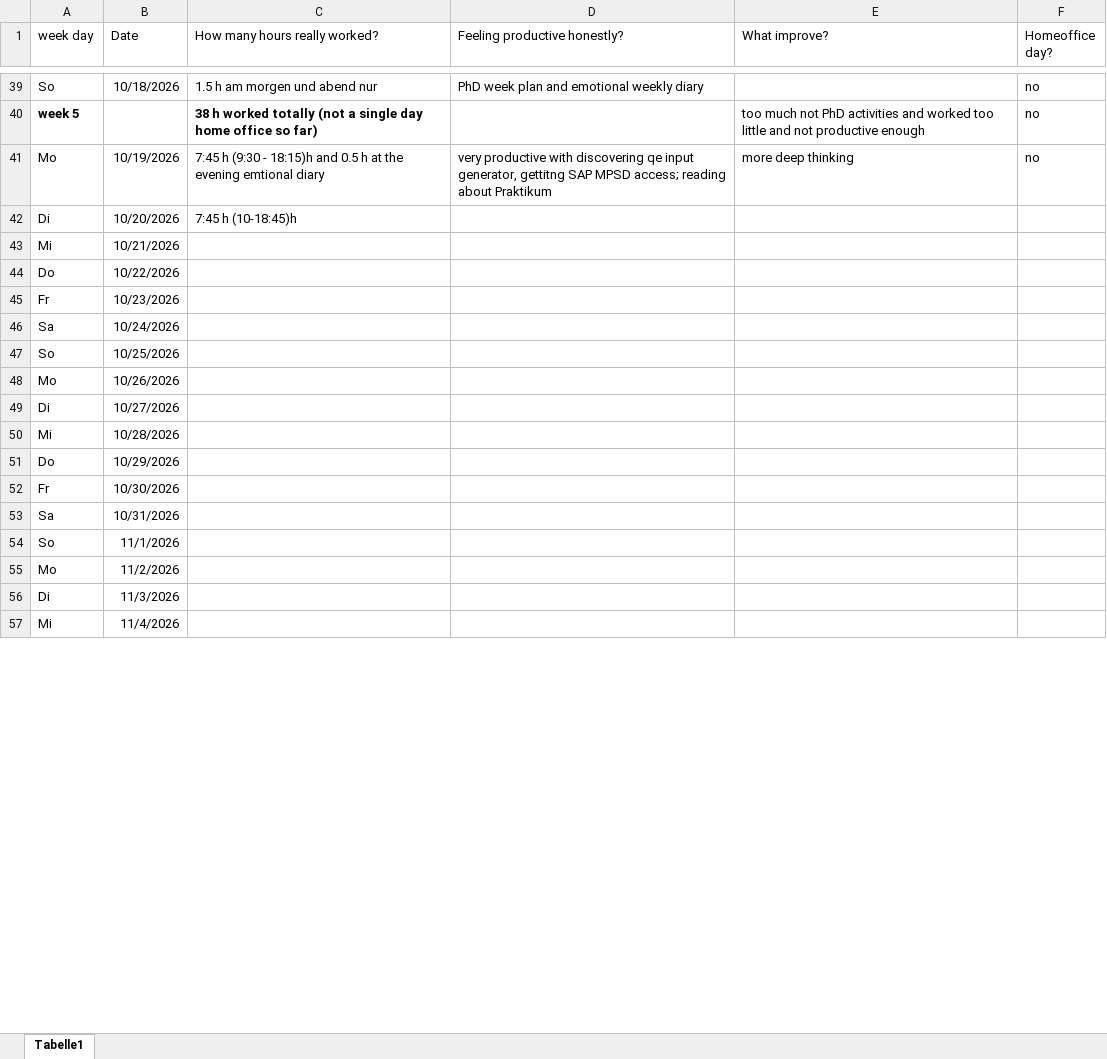
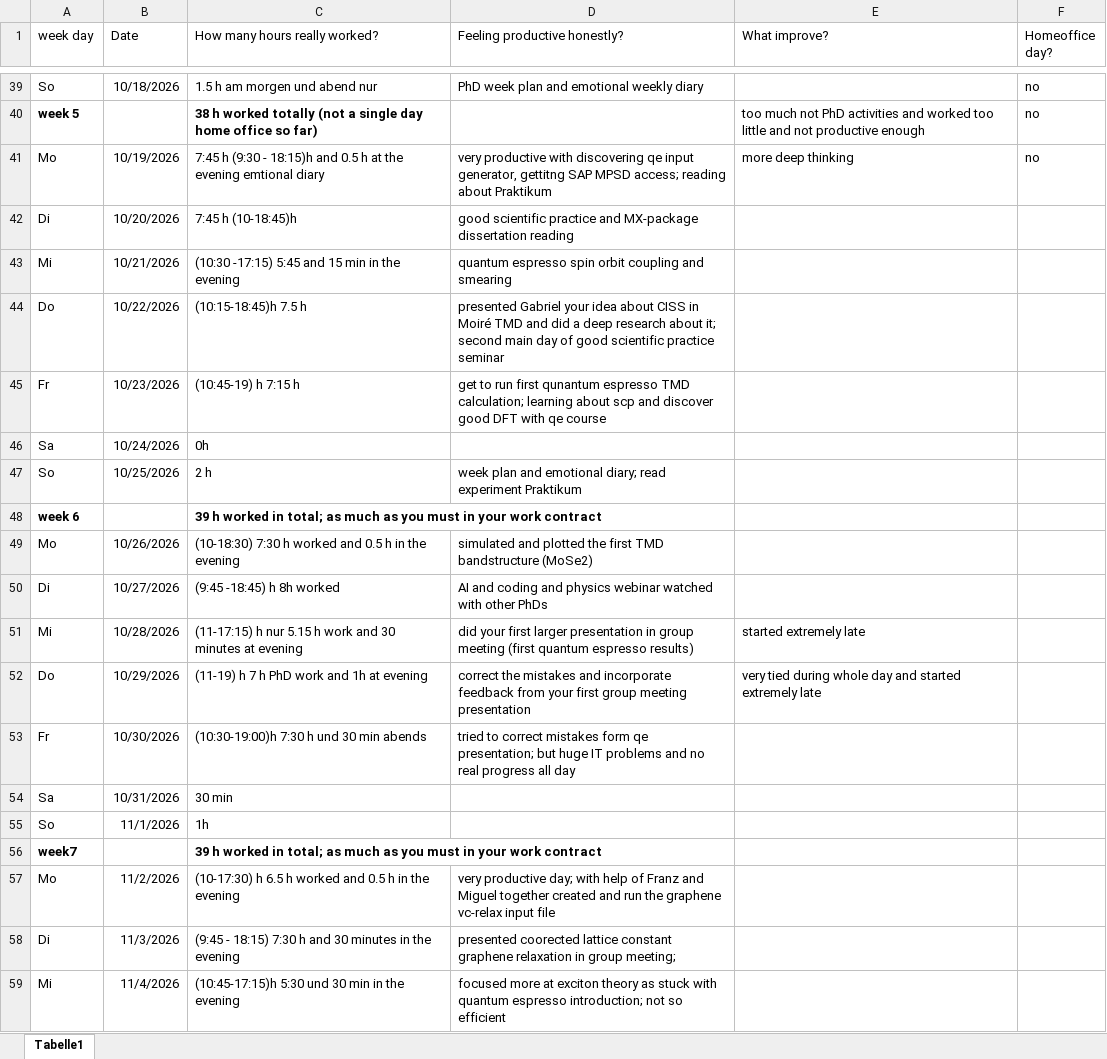
Before and after one commit to pdfhauke/PhD_Mpsd_Bester, an Excel workbook: PhD_working_time_plan.xlsx, sheet Tabelle1, drawn as a sheet; only a part is shown, gaps mark what is left out; values as stored, in another font and other column widths than the file's, no borders; addresses are those after the commit; the diff covers the shown part only; the diff names each change by its address in the sheet, - before the commit and + after, or states it on an @@ line.

Commit message:
version of 19.11.2026 after 10 weeks PhD

```diff
--- a/PhD_working_time_plan.xlsx (sheet Tabelle1)
+++ b/PhD_working_time_plan.xlsx (sheet Tabelle1)
-D42 (Feeling productive honestly?): (empty)
+D42 (Feeling productive honestly?): good scientific practice and MX-package dissertation reading
-C43 (How many hours really worked?): (empty)
+C43 (How many hours really worked?): (10:30 -17:15) 5:45 and 15 min in the evening
-D43 (Feeling productive honestly?): (empty)
+D43 (Feeling productive honestly?): quantum espresso spin orbit coupling and smearing
-C44 (How many hours really worked?): (empty)
+C44 (How many hours really worked?): (10:15-18:45)h 7.5 h
-D44 (Feeling productive honestly?): (empty)
+D44 (Feeling productive honestly?): presented Gabriel your idea about CISS in Moiré TMD and did a deep research about it; second main day of good scientific practice seminar
-C45 (How many hours really worked?): (empty)
+C45 (How many hours really worked?): (10:45-19) h 7:15 h
-D45 (Feeling productive honestly?): (empty)
+D45 (Feeling productive honestly?): get to run first qunantum espresso TMD calculation; learning about scp and discover good DFT with qe course
-C46 (How many hours really worked?): (empty)
+C46 (How many hours really worked?): 0h
-C47 (How many hours really worked?): (empty)
+C47 (How many hours really worked?): 2 h
-D47 (Feeling productive honestly?): (empty)
+D47 (Feeling productive honestly?): week plan and emotional diary; read experiment Praktikum
+row 48: week 6 |  | 39 h worked in total; as much as you must in your work contract
-C49 (How many hours really worked?): (empty)
+C49 (How many hours really worked?): (10-18:30) 7:30 h worked and 0.5 h in the evening
-D49 (Feeling productive honestly?): (empty)
+D49 (Feeling productive honestly?): simulated and plotted the first TMD bandstructure (MoSe2)
-C50 (How many hours really worked?): (empty)
+C50 (How many hours really worked?): (9:45 -18:45) h 8h worked
-D50 (Feeling productive honestly?): (empty)
+D50 (Feeling productive honestly?): AI and coding and physics webinar watched with other PhDs
-C51 (How many hours really worked?): (empty)
+C51 (How many hours really worked?): (11-17:15) h nur 5.15 h work and 30 minutes at evening
-D51 (Feeling productive honestly?): (empty)
+D51 (Feeling productive honestly?): did your first larger presentation in group meeting (first quantum espresso results)
-E51 (What improve?): (empty)
+E51 (What improve?): started extremely late
-C52 (How many hours really worked?): (empty)
+C52 (How many hours really worked?): (11-19) h 7 h PhD work and 1h at evening
-D52 (Feeling productive honestly?): (empty)
+D52 (Feeling productive honestly?): correct the mistakes and incorporate feedback from your first group meeting presentation
-E52 (What improve?): (empty)
+E52 (What improve?): very tied during whole day and started extremely late
-C53 (How many hours really worked?): (empty)
+C53 (How many hours really worked?): (10:30-19:00)h 7:30 h und 30 min abends
-D53 (Feeling productive honestly?): (empty)
+D53 (Feeling productive honestly?): tried to correct mistakes form qe presentation; but huge IT problems and no real progress all day
-C54 (How many hours really worked?): (empty)
+C54 (How many hours really worked?): 30 min
-C55 (How many hours really worked?): (empty)
+C55 (How many hours really worked?): 1h
+row 56: week7 |  | 39 h worked in total; as much as you must in your work contract
-C57 (How many hours really worked?): (empty)
+C57 (How many hours really worked?): (10-17:30) h 6.5 h worked and 0.5 h in the evening
-D57 (Feeling productive honestly?): (empty)
+D57 (Feeling productive honestly?): very productive day; with help of Franz and Miguel together created and run the graphene vc-relax input file
-C58 (How many hours really worked?): (empty)
+C58 (How many hours really worked?): (9:45 - 18:15) 7:30 h and 30 minutes in the evening
-D58 (Feeling productive honestly?): (empty)
+D58 (Feeling productive honestly?): presented coorected lattice constant graphene relaxation in group meeting;
-C59 (How many hours really worked?): (empty)
+C59 (How many hours really worked?): (10:45-17:15)h 5:30 und 30 min in the evening
-D59 (Feeling productive honestly?): (empty)
+D59 (Feeling productive honestly?): focused more at exciton theory as stuck with quantum espresso introduction; not so efficient
```
Also changed, not shown: 2 added rows, 31 edited cells and cell formats elsewhere in this sheet, Eigener Einarbeitungsplan PhD.xlsx, 27 other files.
